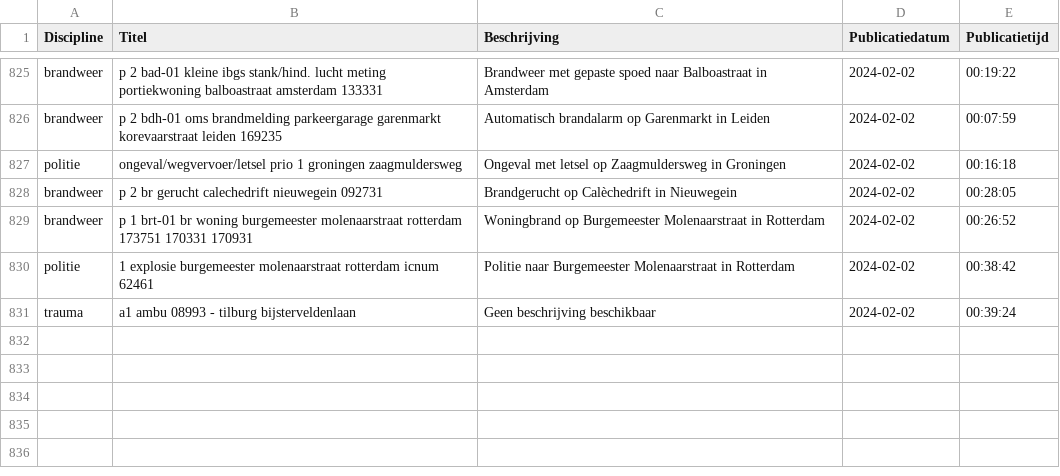
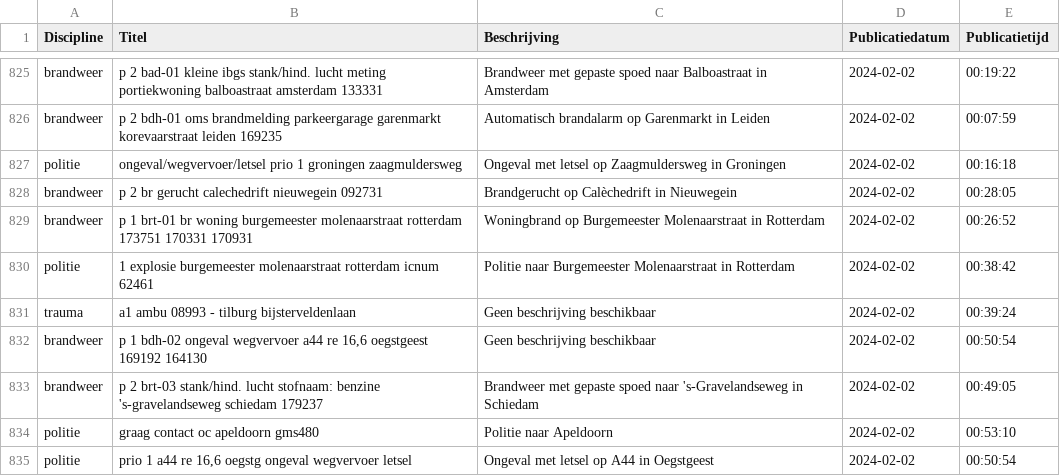
Before and after one commit to maartensiffels/inactief-p2000, a CSV file: data/alarmeringen_2024_2.csv, drawn as a sheet; only a part is shown, gaps mark what is left out.

```diff
--- a/data/alarmeringen_2024_2.csv
+++ b/data/alarmeringen_2024_2.csv
@@ -831 +831,5 @@ politie,1 explosie burgemeester molenaarstraat rotterdam icnum 62461,Politie naa
 trauma,a1 ambu 08993 - tilburg bijsterveldenlaan,Geen beschrijving beschikbaar,2024-02-02,00:39:24
+brandweer,"p 1 bdh-02 ongeval wegvervoer a44 re 16,6 oegstgeest 169192 164130",Geen beschrijving beschikbaar,2024-02-02,00:50:54
+brandweer,p 2 brt-03 stank/hind. lucht stofnaam: benzine 's-gravelandseweg schiedam 179237,Brandweer met gepaste spoed naar 's-Gravelandseweg in Schiedam,2024-02-02,00:49:05
+politie,graag contact oc apeldoorn gms480,Politie naar Apeldoorn,2024-02-02,00:53:10
+politie,"prio 1 a44 re 16,6 oegstg ongeval wegvervoer letsel",Ongeval met letsel op A44 in Oegstgeest,2024-02-02,00:50:54
```
Also changed, not shown: 2 other files.
